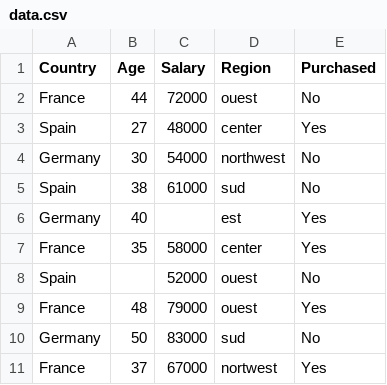
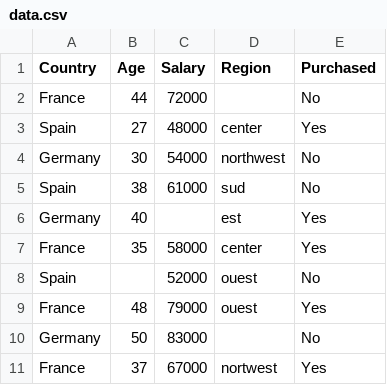
Before and after one commit to WATAT-YONDEP-STIVE-KEVIN/DATASCIENTIST, a CSV file: 001DataPreprocessing/Datasets/data.csv, drawn as a sheet.

Commit message:
23-02-2024 R-preprocessing

```diff
--- a/001DataPreprocessing/Datasets/data.csv
+++ b/001DataPreprocessing/Datasets/data.csv
@@ -1,3 +1,3 @@
 Country,Age,Salary,Region,Purchased
-France,44,72000,ouest,No
+France,44,72000,,No
 Spain,27,48000,center,Yes
@@ -9,3 +9,3 @@ Spain,,52000,ouest,No
 France,48,79000,ouest,Yes
-Germany,50,83000,sud,No
+Germany,50,83000,,No
 France,37,67000,nortwest,Yes
```
Also changed, not shown: 1 other file.
